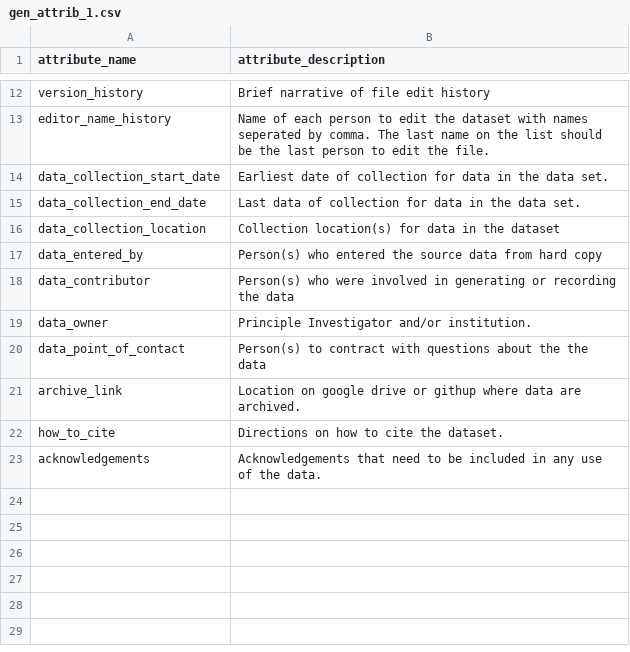
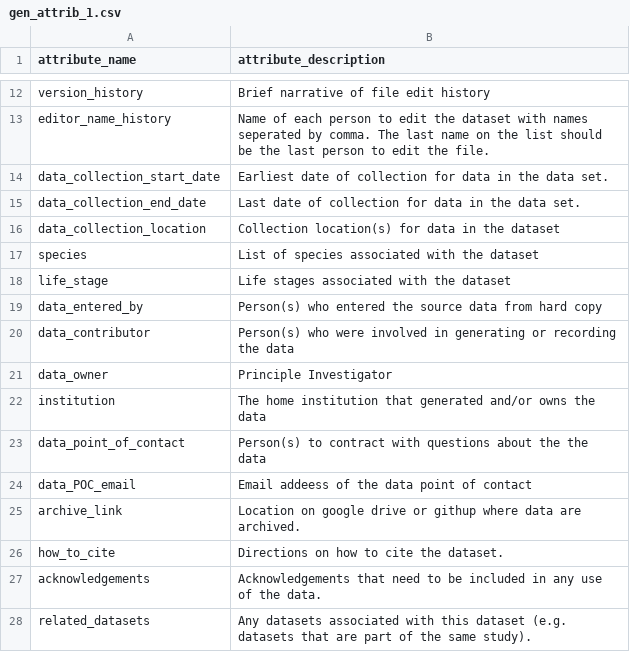
Before and after one commit to NWFSC-OA-lab/metacsv, a CSV file: data-raw/gen_attrib_1.csv, drawn as a sheet; only a part is shown, gaps mark what is left out.

Commit message:
added some attributes to the general metadata list

```diff
--- a/data-raw/gen_attrib_1.csv
+++ b/data-raw/gen_attrib_1.csv
@@ -14,8 +14,12 @@ editor_name_history,Name of each person to edit the dataset with names seperated
 data_collection_start_date,Earliest date of collection for data in the data set.
-data_collection_end_date,Last data of collection for data in the data set.
+data_collection_end_date,Last date of collection for data in the data set.
 data_collection_location,Collection location(s) for data in the dataset
+species,List of species associated with the dataset
+life_stage,Life stages associated with the dataset
 data_entered_by,Person(s) who entered the source data from hard copy
 data_contributor,Person(s) who were involved in generating or recording the data
-data_owner,Principle Investigator and/or institution.
+data_owner,Principle Investigator
+institution,The home institution that generated and/or owns the data
 data_point_of_contact,Person(s) to contract with questions about the the data
+data_POC_email,Email addeess of the data point of contact
 archive_link,Location on google drive or githup where data are archived.
@@ -23 +27,2 @@ how_to_cite,Directions on how to cite the dataset.
 acknowledgements,Acknowledgements that need to be included in any use of the data.
+related_datasets,Any datasets associated with this dataset (e.g. datasets that are part of the same study).
```
Also changed, not shown: 1 other file.
